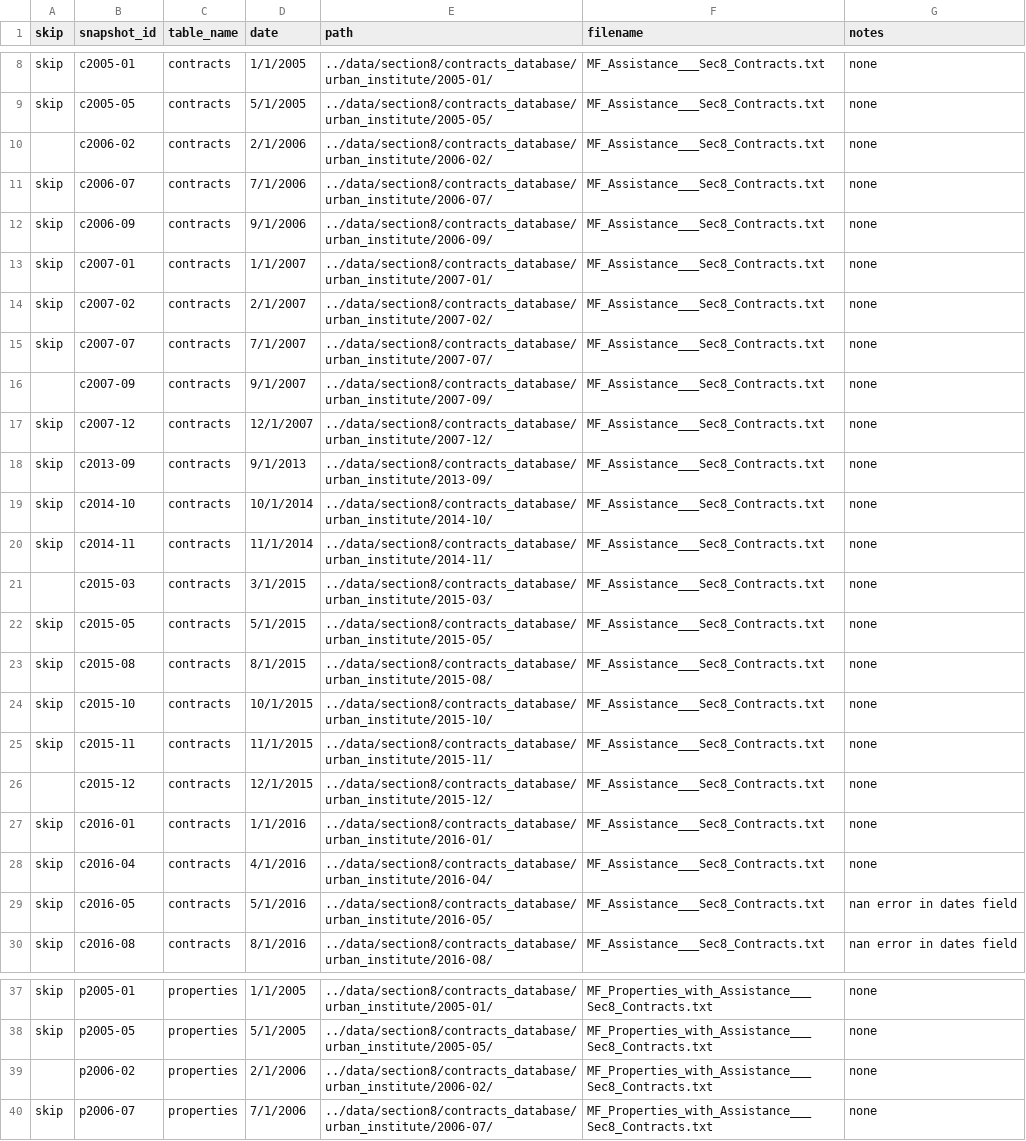
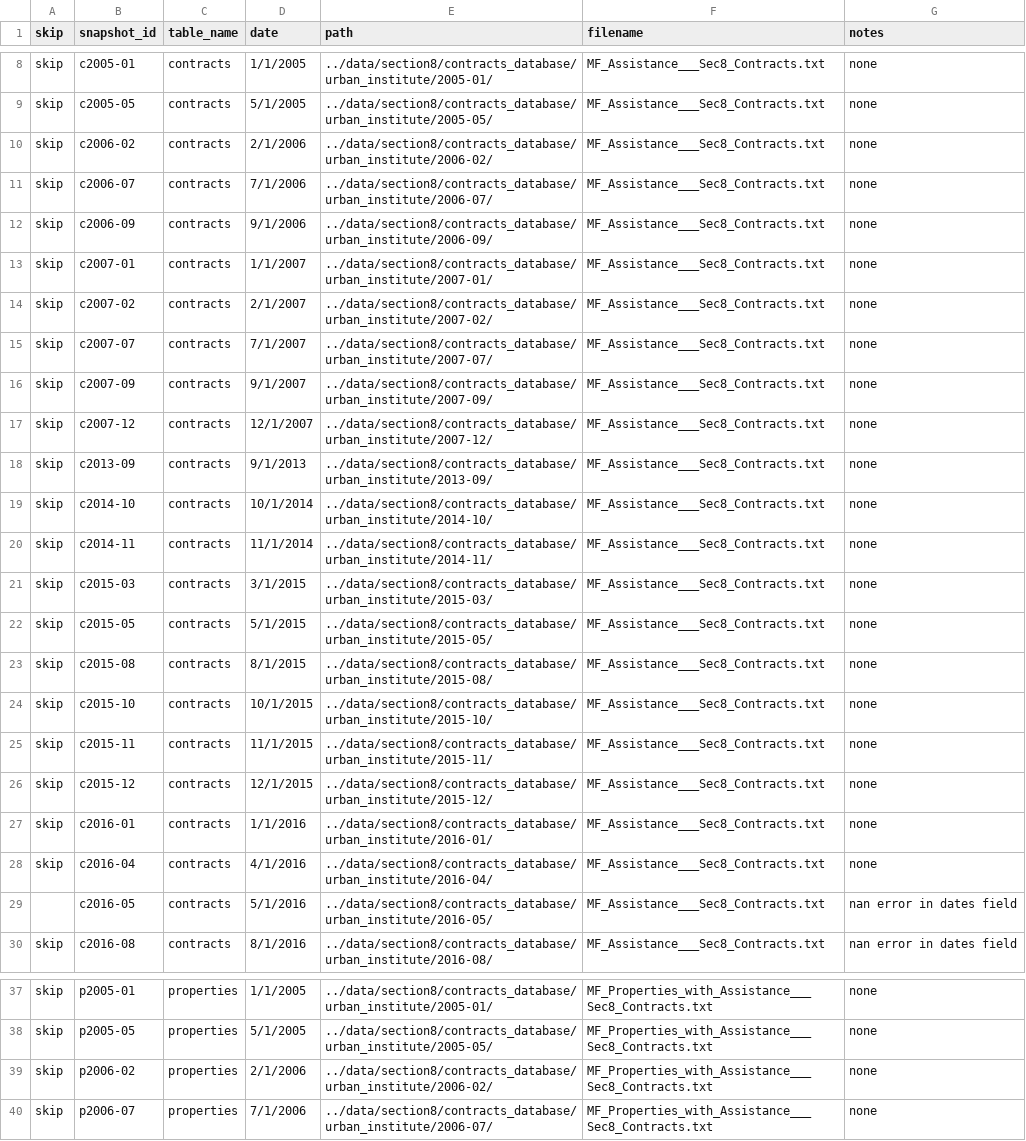
Before and after one commit to DaveDCGIS/housing-risk, a CSV file: ingestion/snapshots_manifest.csv, drawn as a sheet; only a part is shown, gaps mark what is left out; the diff covers the shown part only.

```diff
--- a/ingestion/snapshots_manifest.csv
+++ b/ingestion/snapshots_manifest.csv
@@ -9,3 +9,3 @@ skip,c2005-01,contracts,1/1/2005,../data/section8/contracts_database/urban_insti
 skip,c2005-05,contracts,5/1/2005,../data/section8/contracts_database/urban_institute/2005-05/,MF_Assistance___Sec8_Contracts.txt,none
-,c2006-02,contracts,2/1/2006,../data/section8/contracts_database/urban_institute/2006-02/,MF_Assistance___Sec8_Contracts.txt,none
+skip,c2006-02,contracts,2/1/2006,../data/section8/contracts_database/urban_institute/2006-02/,MF_Assistance___Sec8_Contracts.txt,none
 skip,c2006-07,contracts,7/1/2006,../data/section8/contracts_database/urban_institute/2006-07/,MF_Assistance___Sec8_Contracts.txt,none
@@ -15,3 +15,3 @@ skip,c2007-02,contracts,2/1/2007,../data/section8/contracts_database/urban_insti
 skip,c2007-07,contracts,7/1/2007,../data/section8/contracts_database/urban_institute/2007-07/,MF_Assistance___Sec8_Contracts.txt,none
-,c2007-09,contracts,9/1/2007,../data/section8/contracts_database/urban_institute/2007-09/,MF_Assistance___Sec8_Contracts.txt,none
+skip,c2007-09,contracts,9/1/2007,../data/section8/contracts_database/urban_institute/2007-09/,MF_Assistance___Sec8_Contracts.txt,none
 skip,c2007-12,contracts,12/1/2007,../data/section8/contracts_database/urban_institute/2007-12/,MF_Assistance___Sec8_Contracts.txt,none
@@ -20,3 +20,3 @@ skip,c2014-10,contracts,10/1/2014,../data/section8/contracts_database/urban_inst
 skip,c2014-11,contracts,11/1/2014,../data/section8/contracts_database/urban_institute/2014-11/,MF_Assistance___Sec8_Contracts.txt,none
-,c2015-03,contracts,3/1/2015,../data/section8/contracts_database/urban_institute/2015-03/,MF_Assistance___Sec8_Contracts.txt,none
+skip,c2015-03,contracts,3/1/2015,../data/section8/contracts_database/urban_institute/2015-03/,MF_Assistance___Sec8_Contracts.txt,none
 skip,c2015-05,contracts,5/1/2015,../data/section8/contracts_database/urban_institute/2015-05/,MF_Assistance___Sec8_Contracts.txt,none
@@ -25,6 +25,6 @@ skip,c2015-10,contracts,10/1/2015,../data/section8/contracts_database/urban_inst
 skip,c2015-11,contracts,11/1/2015,../data/section8/contracts_database/urban_institute/2015-11/,MF_Assistance___Sec8_Contracts.txt,none
-,c2015-12,contracts,12/1/2015,../data/section8/contracts_database/urban_institute/2015-12/,MF_Assistance___Sec8_Contracts.txt,none
+skip,c2015-12,contracts,12/1/2015,../data/section8/contracts_database/urban_institute/2015-12/,MF_Assistance___Sec8_Contracts.txt,none
 skip,c2016-01,contracts,1/1/2016,../data/section8/contracts_database/urban_institute/2016-01/,MF_Assistance___Sec8_Contracts.txt,none
 skip,c2016-04,contracts,4/1/2016,../data/section8/contracts_database/urban_institute/2016-04/,MF_Assistance___Sec8_Contracts.txt,none
-skip,c2016-05,contracts,5/1/2016,../data/section8/contracts_database/urban_institute/2016-05/,MF_Assistance___Sec8_Contracts.txt,nan error in dates field
+,c2016-05,contracts,5/1/2016,../data/section8/contracts_database/urban_institute/2016-05/,MF_Assistance___Sec8_Contracts.txt,nan error in dates field
 skip,c2016-08,contracts,8/1/2016,../data/section8/contracts_database/urban_institute/2016-08/,MF_Assistance___Sec8_Contracts.txt,nan error in dates field
@@ -38,3 +38,3 @@ skip,p2005-01,properties,1/1/2005,../data/section8/contracts_database/urban_inst
 skip,p2005-05,properties,5/1/2005,../data/section8/contracts_database/urban_institute/2005-05/,MF_Properties_with_Assistance___Sec8_Contracts.txt,none
-,p2006-02,properties,2/1/2006,../data/section8/contracts_database/urban_institute/2006-02/,MF_Properties_with_Assistance___Sec8_Contracts.txt,none
+skip,p2006-02,properties,2/1/2006,../data/section8/contracts_database/urban_institute/2006-02/,MF_Properties_with_Assistance___Sec8_Contracts.txt,none
 skip,p2006-07,properties,7/1/2006,../data/section8/contracts_database/urban_institute/2006-07/,MF_Properties_with_Assistance___Sec8_Contracts.txt,none
```
Also changed, not shown: 4 edited cells elsewhere in this file, 1 other file.
